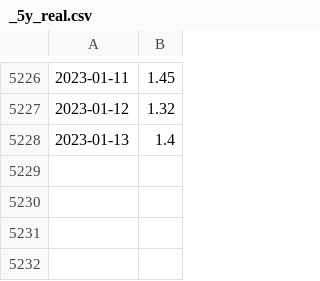
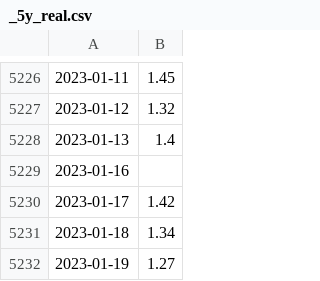
Before and after one commit to alitalbi/pythonProject3, a CSV file: _5y_real.csv, drawn as a sheet; only a part is shown, gaps mark what is left out; the diff names each change by its address in the sheet, - before the commit and + after, or states it on an @@ line.

```diff
--- a/_5y_real.csv
+++ b/_5y_real.csv
+row 5229: 2023-01-16
+row 5230: 2023-01-17 | 1.42
+row 5231: 2023-01-18 | 1.34
+row 5232: 2023-01-19 | 1.27
```
Also changed, not shown: _30y.csv, cooper_prices.csv, 4 other files.
